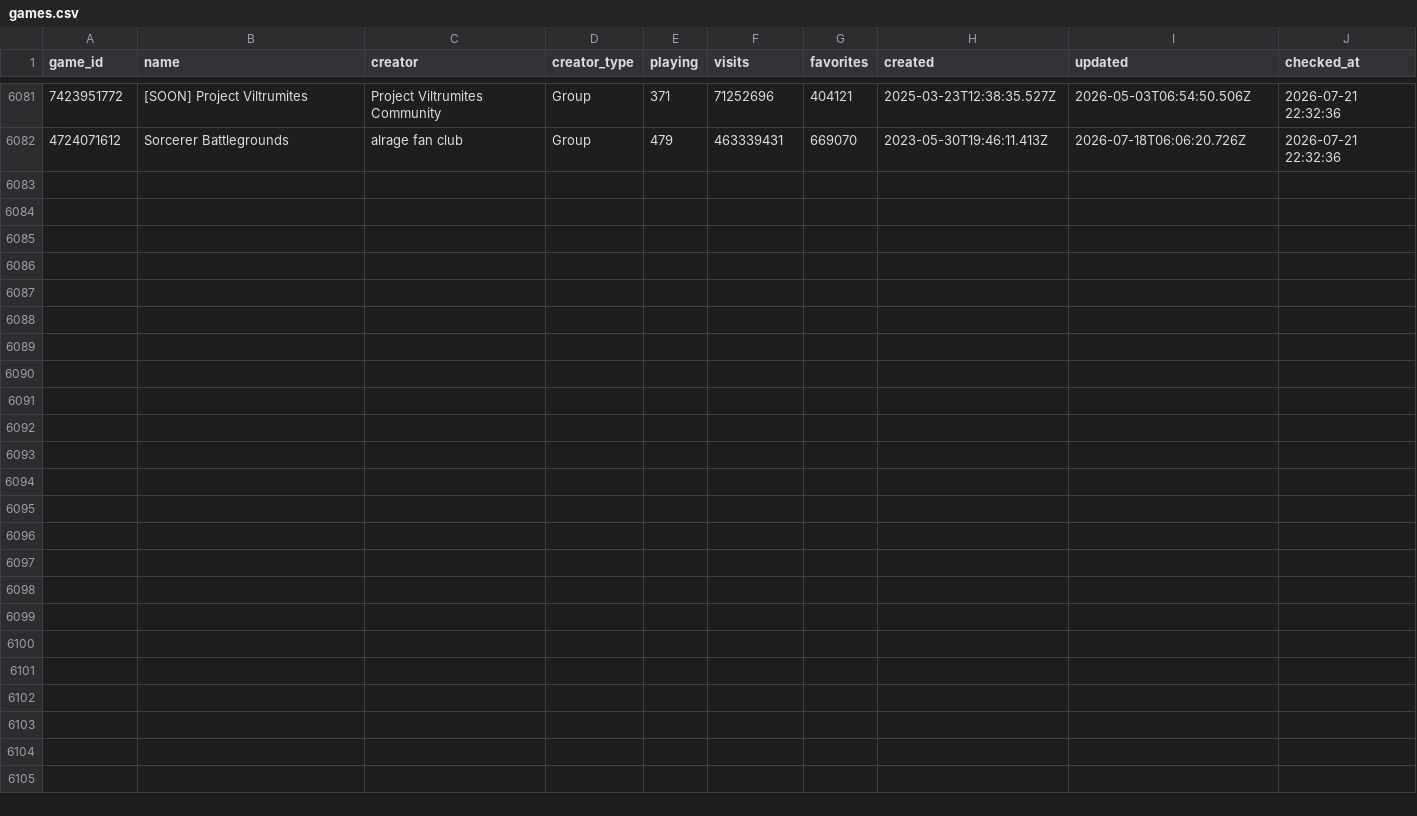
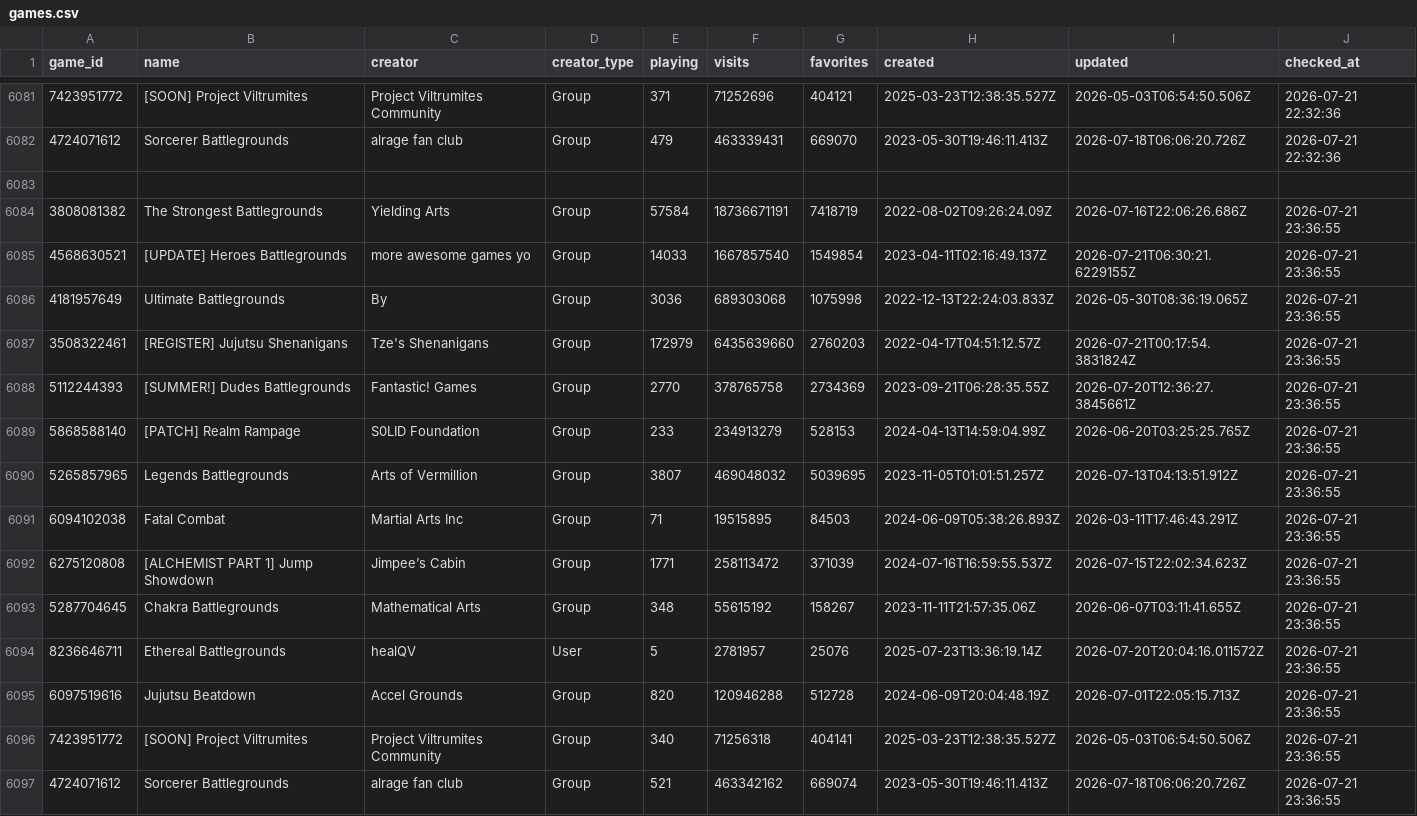
Before and after one commit to vexuwe/rblxanalyzer, a CSV file: games.csv, drawn as a sheet; only a part is shown, gaps mark what is left out.

```diff
--- a/games.csv
+++ b/games.csv
@@ -6082 +6082,16 @@ game_id,name,creator,creator_type,playing,visits,favorites,created,updated,check
 4724071612,Sorcerer Battlegrounds,alrage fan club,Group,479,463339431,669070,2023-05-30T19:46:11.413Z,2026-07-18T06:06:20.726Z,2026-07-21 22:32:36
+
+3808081382,The Strongest Battlegrounds,Yielding Arts,Group,57584,18736671191,7418719,2022-08-02T09:26:24.09Z,2026-07-16T22:06:26.686Z,2026-07-21 23:36:55
+4568630521,[UPDATE] Heroes Battlegrounds,more awesome games yo,Group,14033,1667857540,1549854,2023-04-11T02:16:49.137Z,2026-07-21T06:30:21.6229155Z,2026-07-21 23:36:55
+4181957649,Ultimate Battlegrounds,By,Group,3036,689303068,1075998,2022-12-13T22:24:03.833Z,2026-05-30T08:36:19.065Z,2026-07-21 23:36:55
+3508322461,[REGISTER] Jujutsu Shenanigans,Tze's Shenanigans,Group,172979,6435639660,2760203,2022-04-17T04:51:12.57Z,2026-07-21T00:17:54.3831824Z,2026-07-21 23:36:55
+5112244393,[SUMMER!] Dudes Battlegrounds,Fantastic! Games,Group,2770,378765758,2734369,2023-09-21T06:28:35.55Z,2026-07-20T12:36:27.3845661Z,2026-07-21 23:36:55
+5868588140,[PATCH] Realm Rampage,S0LID Foundation,Group,233,234913279,528153,2024-04-13T14:59:04.99Z,2026-06-20T03:25:25.765Z,2026-07-21 23:36:55
+5265857965,Legends Battlegrounds,Arts of Vermillion,Group,3807,469048032,5039695,2023-11-05T01:01:51.257Z,2026-07-13T04:13:51.912Z,2026-07-21 23:36:55
+6094102038,Fatal Combat,Martial Arts Inc,Group,71,19515895,84503,2024-06-09T05:38:26.893Z,2026-03-11T17:46:43.291Z,2026-07-21 23:36:55
+6275120808,[ALCHEMIST PART 1] Jump Showdown,Jimpee’s Cabin,Group,1771,258113472,371039,2024-07-16T16:59:55.537Z,2026-07-15T22:02:34.623Z,2026-07-21 23:36:55
+5287704645,Chakra Battlegrounds,Mathematical Arts,Group,348,55615192,158267,2023-11-11T21:57:35.06Z,2026-06-07T03:11:41.655Z,2026-07-21 23:36:55
+8236646711,Ethereal Battlegrounds,healQV,User,5,2781957,25076,2025-07-23T13:36:19.14Z,2026-07-20T20:04:16.011572Z,2026-07-21 23:36:55
+6097519616,Jujutsu Beatdown,Accel Grounds,Group,820,120946288,512728,2024-06-09T20:04:48.19Z,2026-07-01T22:05:15.713Z,2026-07-21 23:36:55
+7423951772,[SOON] Project Viltrumites,Project Viltrumites Community,Group,340,71256318,404141,2025-03-23T12:38:35.527Z,2026-05-03T06:54:50.506Z,2026-07-21 23:36:55
+4724071612,Sorcerer Battlegrounds,alrage fan club,Group,521,463342162,669074,2023-05-30T19:46:11.413Z,2026-07-18T06:06:20.726Z,2026-07-21 23:36:55
```
